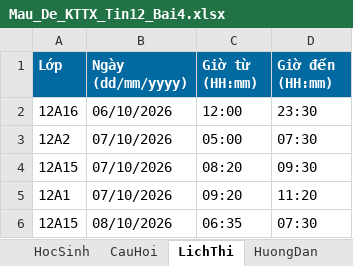
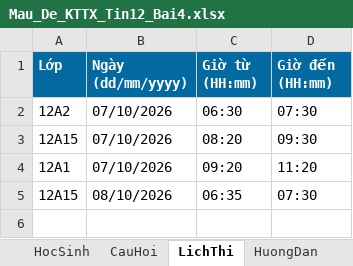
Before and after one commit to webh2t/webh2t.github.io, an Excel workbook: data/Mau_De_KTTX_Tin12_Bai4.xlsx, sheet LichThi, drawn as a sheet; values as stored, in another font and other column widths than the file's, no borders; removed rows and columns are numbered as before the commit, all else as after; the diff names each change by its address in the sheet, - before the commit and + after, or states it on an @@ line.

Commit message:
Add files via upload

```diff
--- a/data/Mau_De_KTTX_Tin12_Bai4.xlsx (sheet LichThi)
+++ b/data/Mau_De_KTTX_Tin12_Bai4.xlsx (sheet LichThi)
-row 2: 12A16 | 06/10/2026 | 12:00 | 23:30
-C2 (Giờ từ (HH:mm)): 05:00
+C2 (Giờ từ (HH:mm)): 06:30
```
